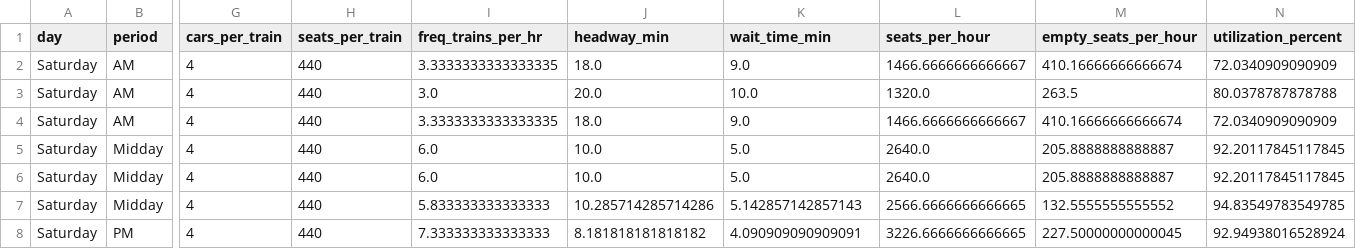
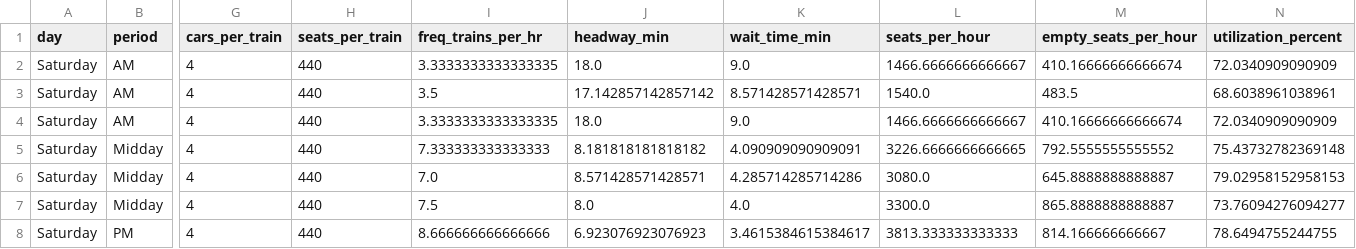
Before and after one commit to soiafu/system-design-path, a CSV file: output/path_schedule_performance_metrics.csv, drawn as a sheet; only a part is shown, gaps mark what is left out; the diff covers the shown part only; the diff names each change by its address in the sheet, - before the commit and + after, or states it on an @@ line.

Commit message:
updated constraint for utilization, max is 80%

```diff
--- a/output/path_schedule_performance_metrics.csv
+++ b/output/path_schedule_performance_metrics.csv
-I3 (freq_trains_per_hr): 3.0
+I3 (freq_trains_per_hr): 3.5
-J3 (headway_min): 20.0
+J3 (headway_min): 17.142857142857142
-K3 (wait_time_min): 10.0
+K3 (wait_time_min): 8.571428571428571
-L3 (seats_per_hour): 1320.0
+L3 (seats_per_hour): 1540.0
-M3 (empty_seats_per_hour): 263.5
+M3 (empty_seats_per_hour): 483.5
-N3 (utilization_percent): 80.0378787878788
+N3 (utilization_percent): 68.6038961038961
-I5 (freq_trains_per_hr): 6.0
+I5 (freq_trains_per_hr): 7.333333333333333
-J5 (headway_min): 10.0
+J5 (headway_min): 8.181818181818182
-K5 (wait_time_min): 5.0
+K5 (wait_time_min): 4.090909090909091
-L5 (seats_per_hour): 2640.0
+L5 (seats_per_hour): 3226.6666666666665
-M5 (empty_seats_per_hour): 205.8888888888887
+M5 (empty_seats_per_hour): 792.5555555555552
-N5 (utilization_percent): 92.20117845117845
+N5 (utilization_percent): 75.43732782369148
-I6 (freq_trains_per_hr): 6.0
+I6 (freq_trains_per_hr): 7.0
-J6 (headway_min): 10.0
+J6 (headway_min): 8.571428571428571
-K6 (wait_time_min): 5.0
+K6 (wait_time_min): 4.285714285714286
-L6 (seats_per_hour): 2640.0
+L6 (seats_per_hour): 3080.0
-M6 (empty_seats_per_hour): 205.8888888888887
+M6 (empty_seats_per_hour): 645.8888888888887
-N6 (utilization_percent): 92.20117845117845
+N6 (utilization_percent): 79.02958152958153
-I7 (freq_trains_per_hr): 5.833333333333333
+I7 (freq_trains_per_hr): 7.5
-J7 (headway_min): 10.285714285714286
+J7 (headway_min): 8.0
-K7 (wait_time_min): 5.142857142857143
+K7 (wait_time_min): 4.0
-L7 (seats_per_hour): 2566.6666666666665
+L7 (seats_per_hour): 3300.0
-M7 (empty_seats_per_hour): 132.5555555555552
+M7 (empty_seats_per_hour): 865.8888888888887
-N7 (utilization_percent): 94.83549783549785
+N7 (utilization_percent): 73.76094276094277
-I8 (freq_trains_per_hr): 7.333333333333333
+I8 (freq_trains_per_hr): 8.666666666666666
-J8 (headway_min): 8.181818181818182
+J8 (headway_min): 6.923076923076923
-K8 (wait_time_min): 4.090909090909091
+K8 (wait_time_min): 3.4615384615384617
-L8 (seats_per_hour): 3226.6666666666665
+L8 (seats_per_hour): 3813.333333333333
-M8 (empty_seats_per_hour): 227.50000000000045
+M8 (empty_seats_per_hour): 814.166666666667
-N8 (utilization_percent): 92.94938016528924
+N8 (utilization_percent): 78.6494755244755
```
Also changed, not shown: 66 edited cells elsewhere in this file, output/path_schedule_solution_summary.csv, 5 other files.
